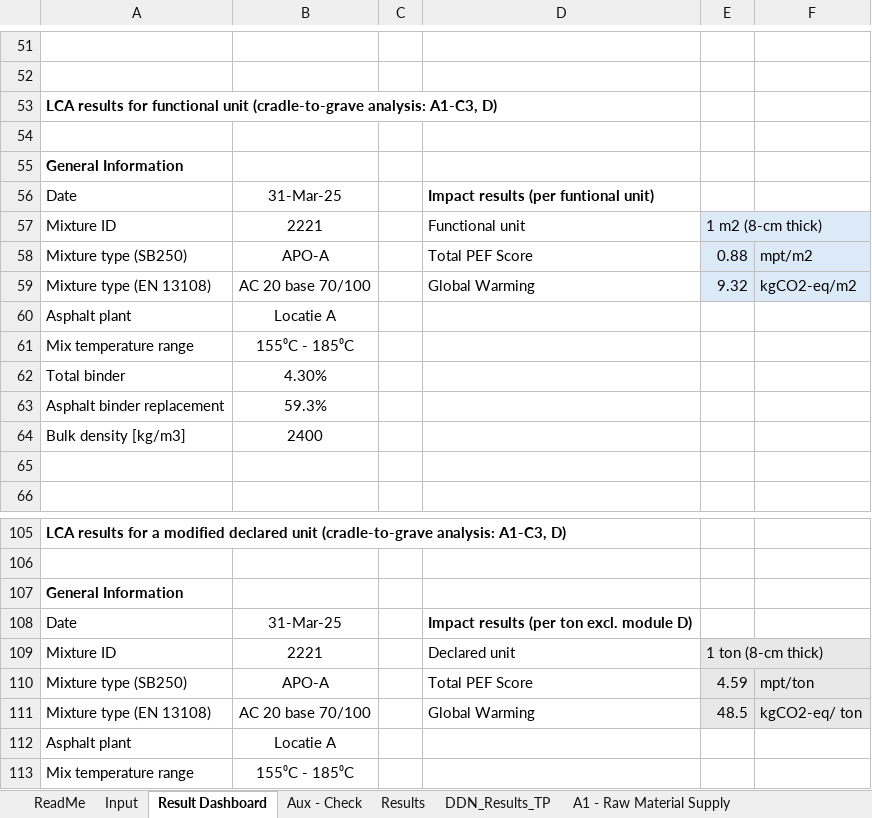
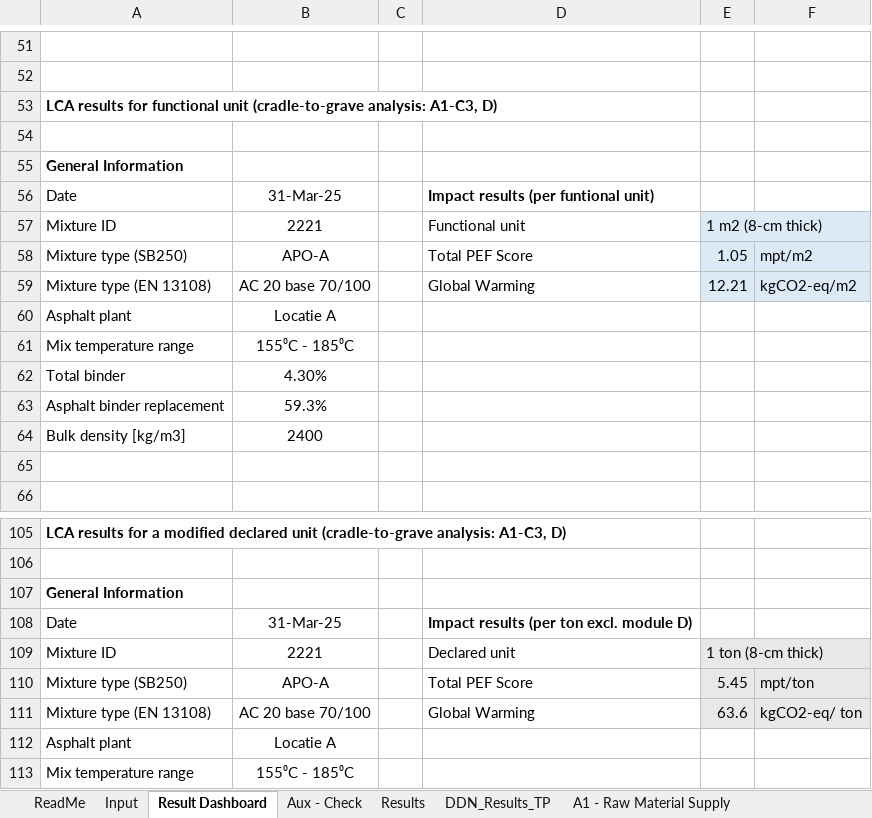
Before and after one commit to shaffie5/DDN_DIMinfra, an Excel workbook: gpp_link/PIONEERS GPP TOOL_20260310.xlsx, sheet Result Dashboard, drawn as a sheet; only a part is shown, gaps mark what is left out; values as stored, in another font and other column widths than the file's, no borders; charts and pictures not drawn; the diff names each change by its address in the sheet, - before the commit and + after, or states it on an @@ line.

```diff
--- a/gpp_link/PIONEERS GPP TOOL_20260310.xlsx (sheet Result Dashboard)
+++ b/gpp_link/PIONEERS GPP TOOL_20260310.xlsx (sheet Result Dashboard)
-E58: 0.88
+E58: 1.05
-E59: 9.32
+E59: 12.21
-E110: 4.59
+E110: 5.45
-E111: 48.5
+E111: 63.6
```
Also changed, not shown: sheet DDN_Results_TP, sheet Results, sheet A4 - Transport, sheet Input, sheet Aux - Check, charts or pictures, 5 other files.
